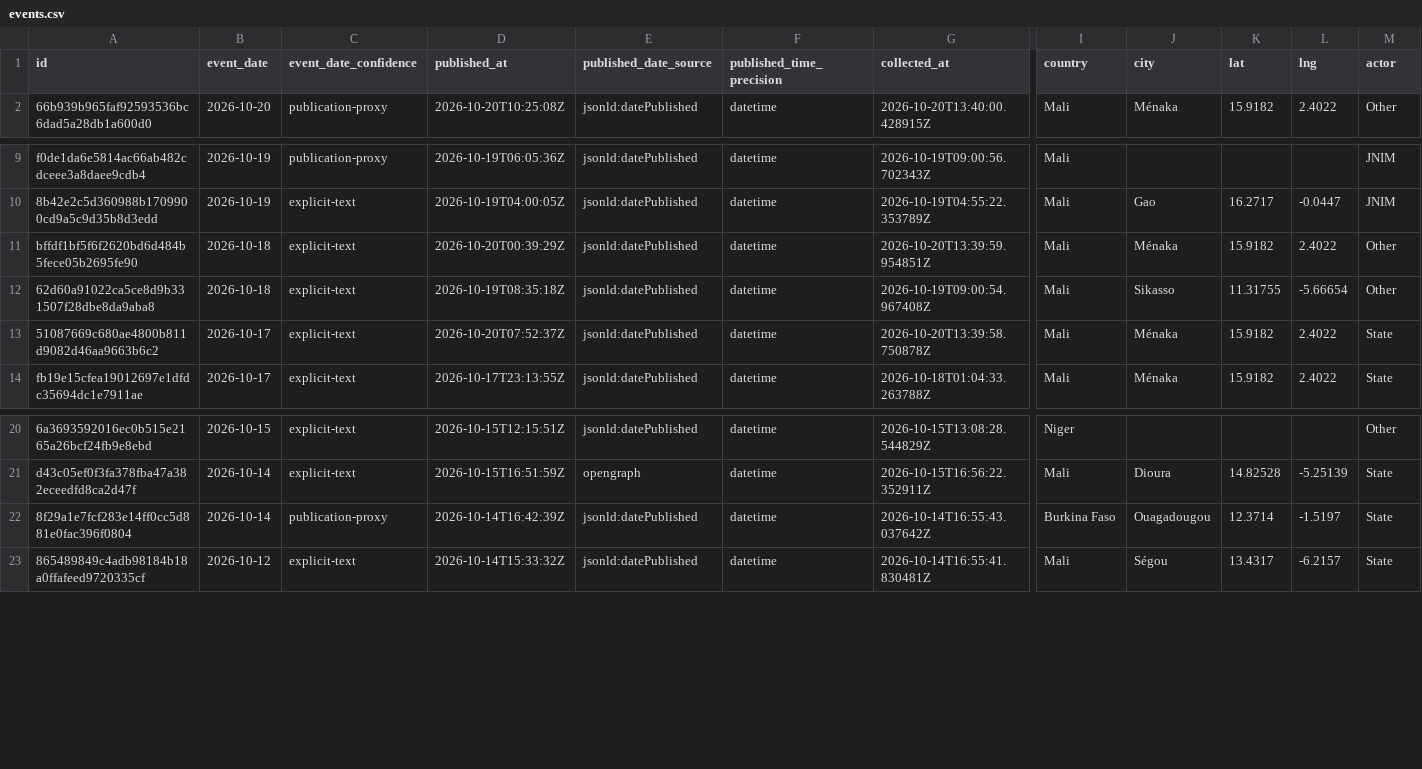
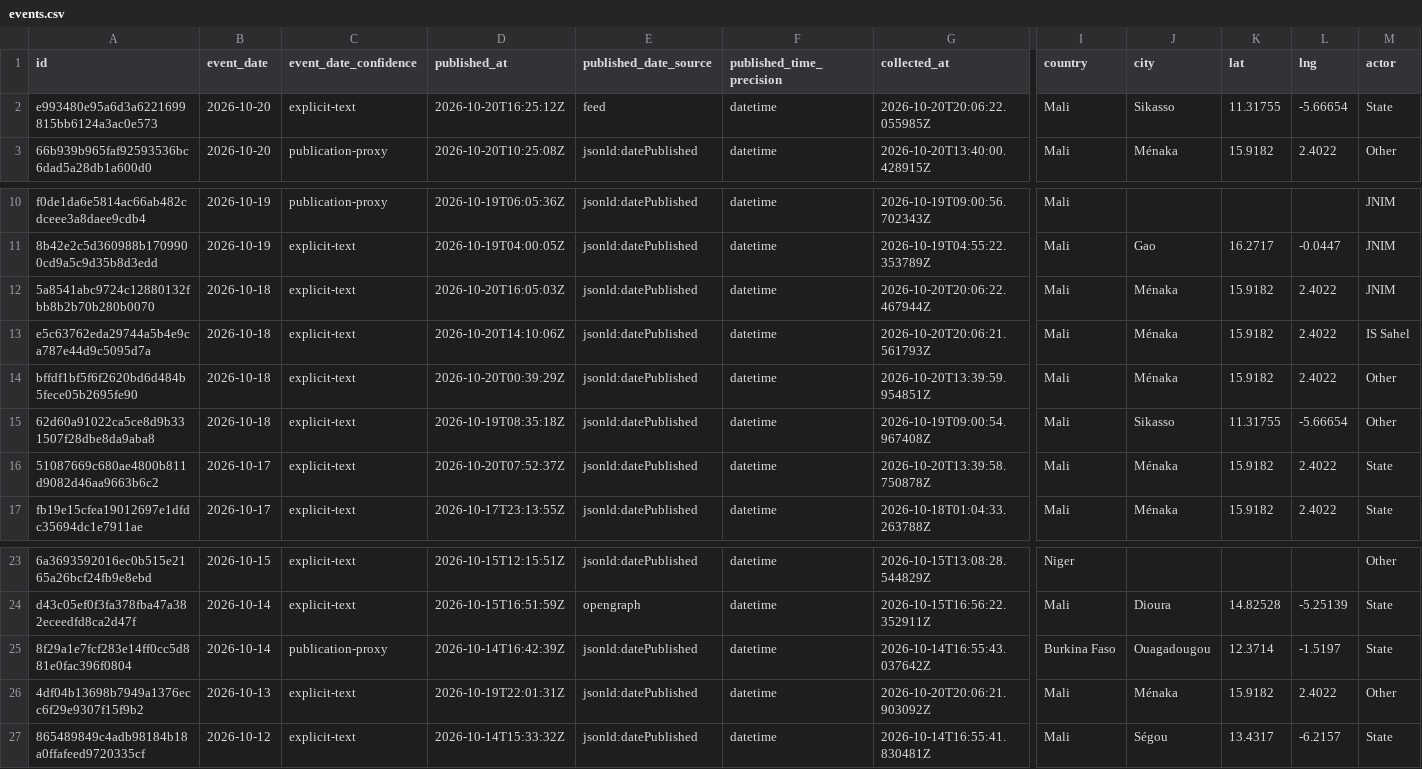
Before and after one commit to mosescosta33/sahel-data-collection, a CSV file: data/events.csv, drawn as a sheet; only a part is shown, gaps mark what is left out; rows hold the shown columns only; the diff names each change by its address in the sheet, - before the commit and + after, or states it on an @@ line.

```diff
--- a/data/events.csv
+++ b/data/events.csv
+row 2: e993480e95a6d3a6221699815bb6124a3ac0e573 | 2026-10-20 | explicit-text | 2026-10-20T16:25:12Z | feed | datetime | 2026-10-20T20:06:22.055985Z | Mali | Sikasso | 11.31755 | -5.66654 | State
+row 12: 5a8541abc9724c12880132fbb8b2b70b280b0070 | 2026-10-18 | explicit-text | 2026-10-20T16:05:03Z | jsonld:datePublished | datetime | 2026-10-20T20:06:22.467944Z | Mali | Ménaka | 15.9182 | 2.4022 | JNIM
+row 13: e5c63762eda29744a5b4e9ca787e44d9c5095d7a | 2026-10-18 | explicit-text | 2026-10-20T14:10:06Z | jsonld:datePublished | datetime | 2026-10-20T20:06:21.561793Z | Mali | Ménaka | 15.9182 | 2.4022 | IS Sahel
+row 26: 4df04b13698b7949a1376ecc6f29e9307f15f9b2 | 2026-10-13 | explicit-text | 2026-10-19T22:01:31Z | jsonld:datePublished | datetime | 2026-10-20T20:06:21.903092Z | Mali | Ménaka | 15.9182 | 2.4022 | Other
```
Also changed, not shown: 18 other files.
